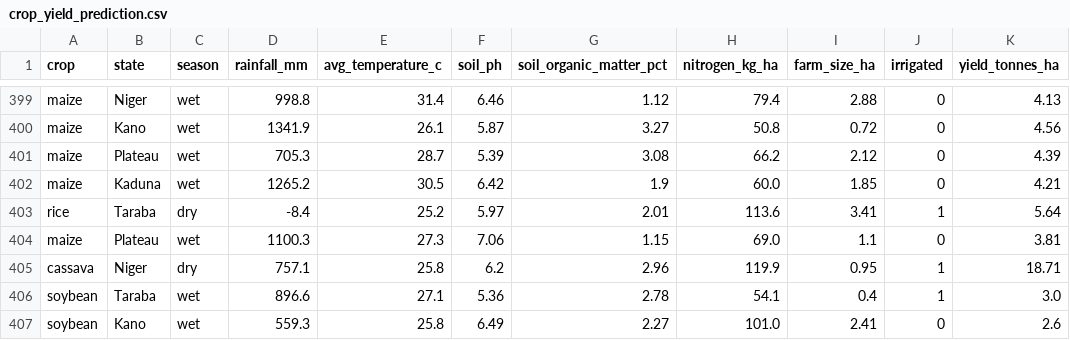
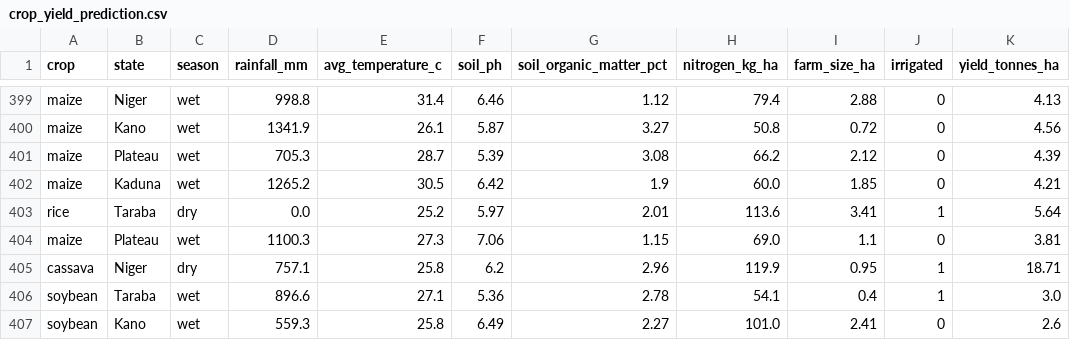
Before and after one commit to 4peace1/Crop-Yield-Prediction, a CSV file: data/crop_yield_prediction.csv, drawn as a sheet; only a part is shown, gaps mark what is left out.

```diff
--- a/data/crop_yield_prediction.csv
+++ b/data/crop_yield_prediction.csv
@@ -402,3 +402,3 @@ maize,Plateau,wet,705.3,28.7,5.39,3.08,66.2,2.12,0,4.39
 maize,Kaduna,wet,1265.2,30.5,6.42,1.9,60.0,1.85,0,4.21
-rice,Taraba,dry,-8.4,25.2,5.97,2.01,113.6,3.41,1,5.64
+rice,Taraba,dry,0.0,25.2,5.97,2.01,113.6,3.41,1,5.64
 maize,Plateau,wet,1100.3,27.3,7.06,1.15,69.0,1.1,0,3.81
```
Also changed, not shown: reports/feature_importance.csv, reports/model_comparison.csv, 5 other files.
